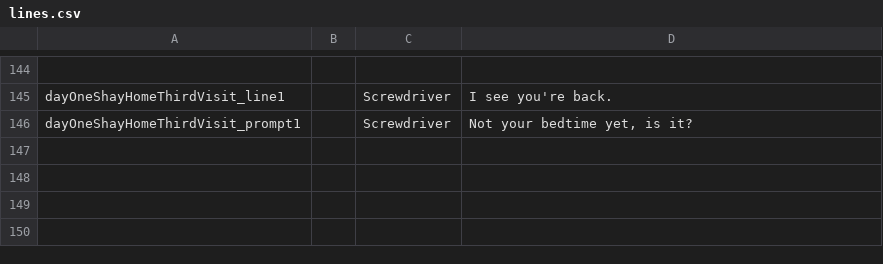
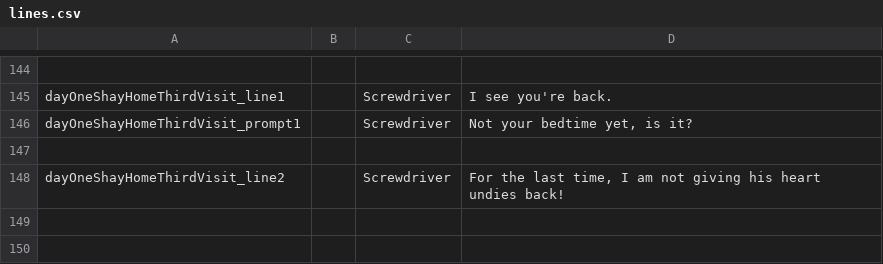
Before and after one commit to kazak29/Spooktober_2026_GameJam, a CSV file: datafiles/lines.csv, drawn as a sheet; only a part is shown, gaps mark what is left out.

Commit message:
Set next scene tested to end scene, shay home day 1 third visit started

```diff
--- a/datafiles/lines.csv
+++ b/datafiles/lines.csv
@@ -147,3 +147,3 @@ dayOneShayHomeThirdVisit_prompt1,,Screwdriver,"Not your bedtime yet, is it?"
 ,,,
-,,,
+dayOneShayHomeThirdVisit_line2,,Screwdriver,"For the last time, I am not giving his heart undies back!"
 ,,,
```
Also changed, not shown: 4 other files.
